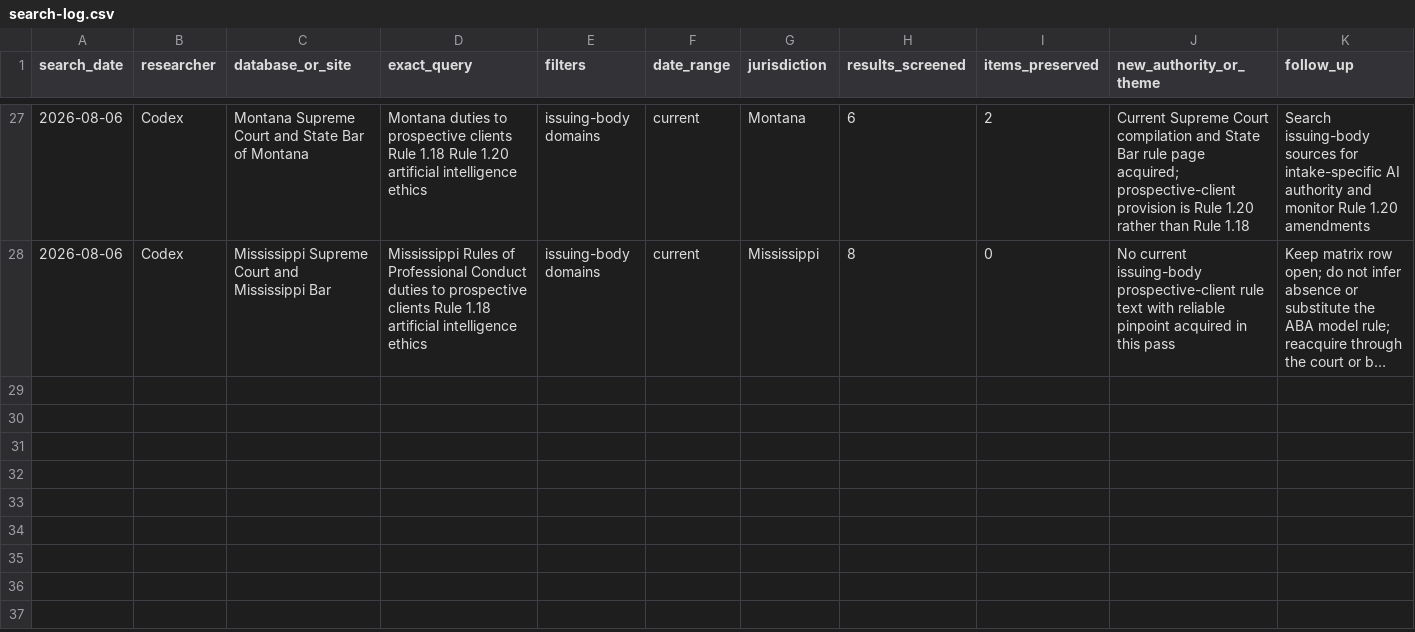
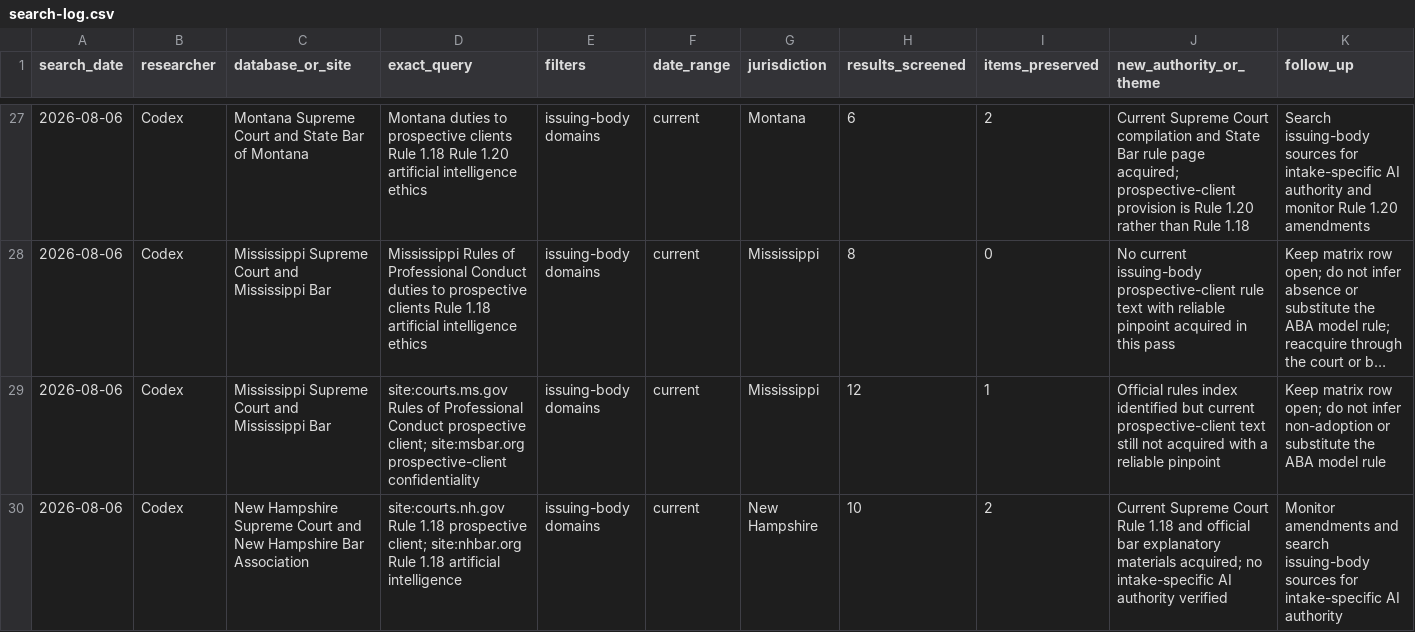
Before and after one commit to rn-collins/aloha-ai-consulting, a CSV file: content/decision-desk/01-intake/search-log.csv, drawn as a sheet; only a part is shown, gaps mark what is left out; long unchanged cells end in …; rows hold the shown columns only; the diff names each change by its address in the sheet, - before the commit and + after, or states it on an @@ line.

Commit message:
Restore New Hampshire Issue 1 authority

```diff
--- a/content/decision-desk/01-intake/search-log.csv
+++ b/content/decision-desk/01-intake/search-log.csv
+row 29: 2026-08-06 | Codex | Mississippi Supreme Court and Mississippi Bar | site:courts.ms.gov Rules of Professional Conduct prospective client; site:msbar.org prospective-client confidentiality | issuing-body domains | current | Mississippi | 12 | 1 | Official rules index identified but current prospective-client text still not acquired with a reliable pinpoint | Keep matrix row open; do not infer non-adoption or substitute the ABA model rule
+row 30: 2026-08-06 | Codex | New Hampshire Supreme Court and New Hampshire Bar Association | site:courts.nh.gov Rule 1.18 prospective client; site:nhbar.org Rule 1.18 artificial intelligence | issuing-body domains | current | New Hampshire | 10 | 2 | Current Supreme Court Rule 1.18 and official bar explanatory materials acquired; no intake-specific AI authority verified | Monitor amendments and search issuing-body sources for intake-specific AI authority
```
Also changed, not shown: content/decision-desk/01-intake/claim-ledger.csv, content/decision-desk/01-intake/jurisdiction-matrix.csv, 4 other files.
